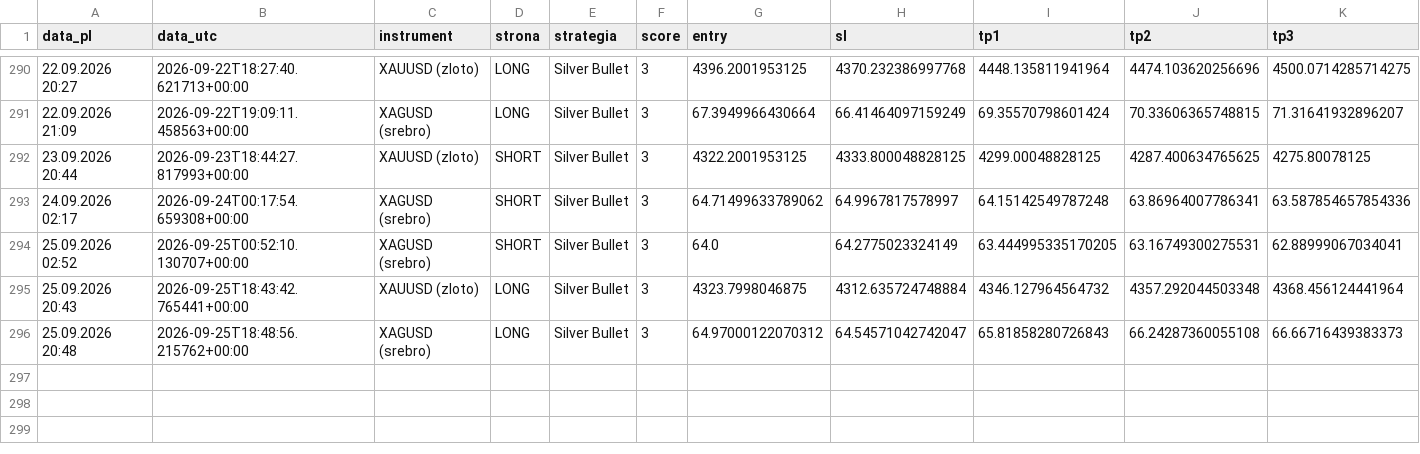
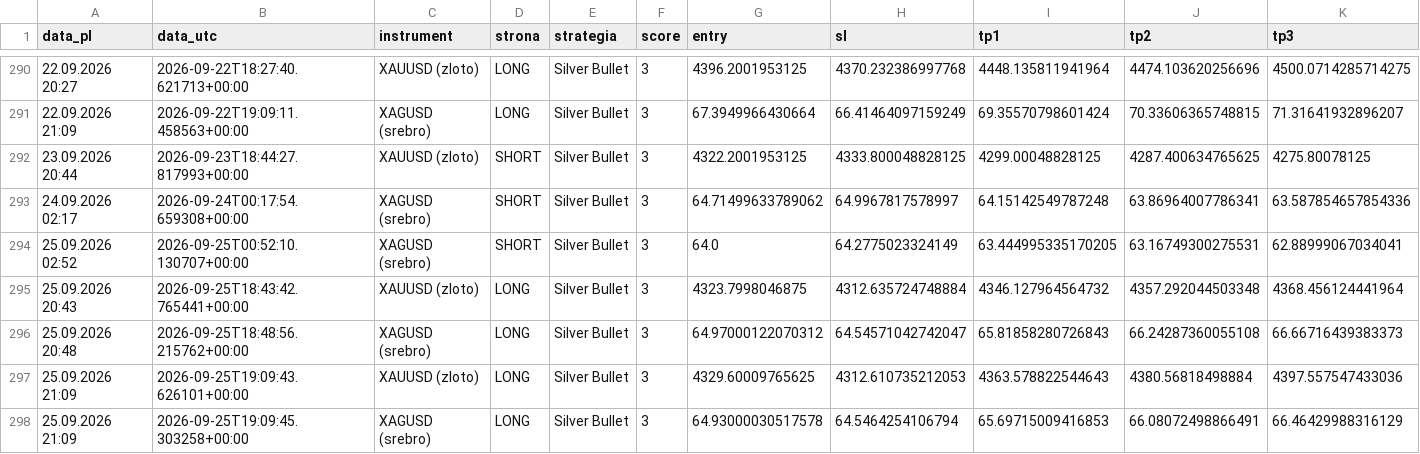
Before and after one commit to Aslaf2/sygna-y-bot, a CSV file: sygnaly_log.csv, drawn as a sheet; only a part is shown, gaps mark what is left out; rows hold the shown columns only; the diff names each change by its address in the sheet, - before the commit and + after, or states it on an @@ line.

```diff
--- a/sygnaly_log.csv
+++ b/sygnaly_log.csv
+row 297: 25.09.2026 21:09 | 2026-09-25T19:09:43.626101+00:00 | XAUUSD (zloto) | LONG | Silver Bullet | 3 | 4329.60009765625 | 4312.610735212053 | 4363.578822544643 | 4380.56818498884 | 4397.557547433036
+row 298: 25.09.2026 21:09 | 2026-09-25T19:09:45.303258+00:00 | XAGUSD (srebro) | LONG | Silver Bullet | 3 | 64.93000030517578 | 64.5464254106794 | 65.69715009416853 | 66.08072498866491 | 66.46429988316129
```
Also changed, not shown: 3 other files.
